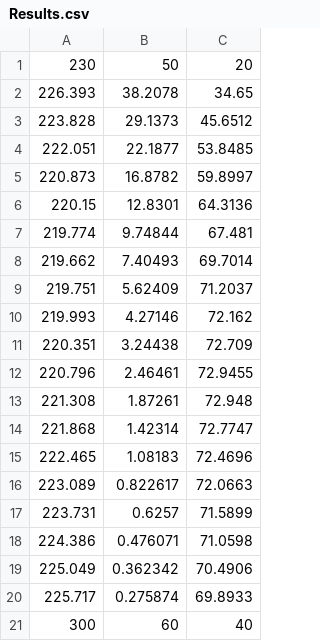
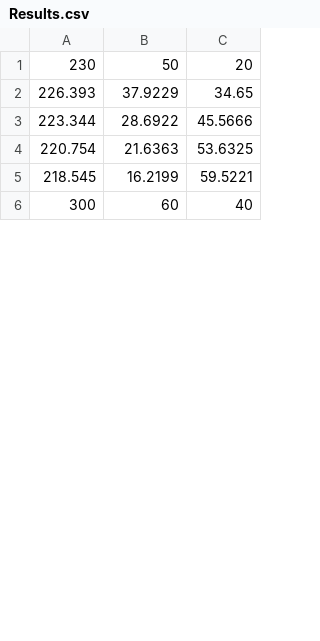
Before and after one commit to alexacl95/RIDMME, a CSV file: Results.csv, drawn as a sheet; only a part is shown; the diff covers the shown part only.

```diff
--- a/Results.csv
+++ b/Results.csv
@@ -1,21 +1,6 @@
 230,50,20,
-226.393,38.2078,34.65,
-223.828,29.1373,45.6512,
-222.051,22.1877,53.8485,
-220.873,16.8782,59.8997,
-220.15,12.8301,64.3136,
-219.774,9.74844,67.481,
-219.662,7.40493,69.7014,
-219.751,5.62409,71.2037,
-219.993,4.27146,72.162,
-220.351,3.24438,72.709,
-220.796,2.46461,72.9455,
-221.308,1.87261,72.948,
-221.868,1.42314,72.7747,
-222.465,1.08183,72.4696,
-223.089,0.822617,72.0663,
-223.731,0.6257,71.5899,
-224.386,0.476071,71.0598,
-225.049,0.362342,70.4906,
-225.717,0.275874,69.8933,
+226.393,37.9229,34.65,
+223.344,28.6922,45.5666,
+220.754,21.6363,53.6325,
+218.545,16.2199,59.5221,
 300,60,40,
```
Also changed, not shown: 4 added rows and 19 removed rows elsewhere in this file, 8 other files.
